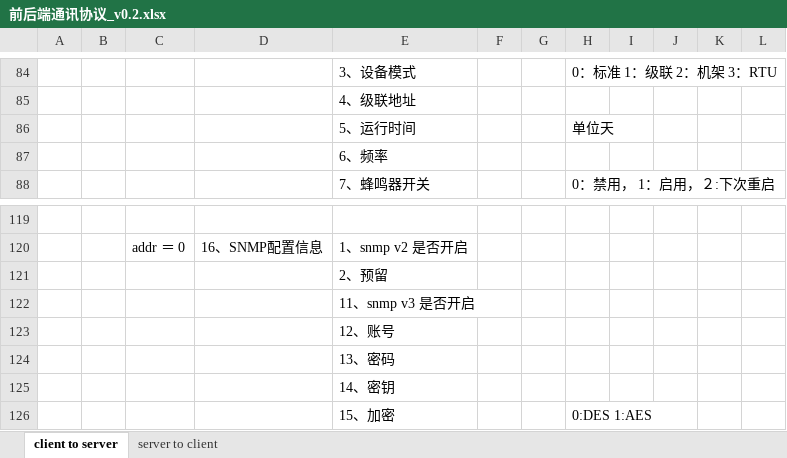
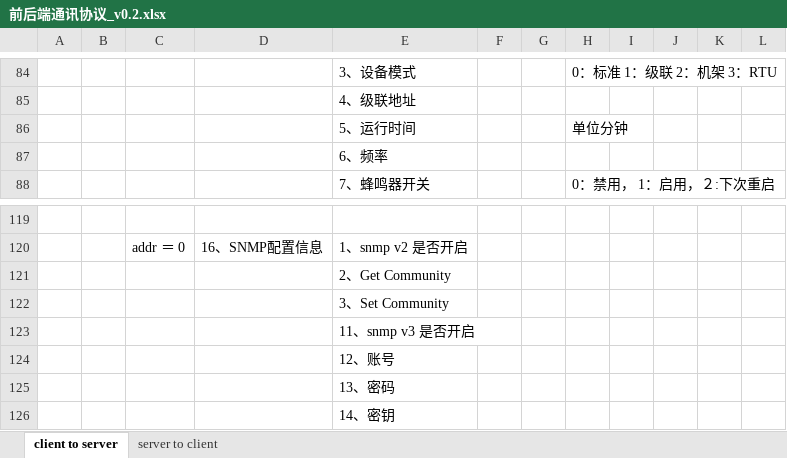
Before and after one commit to ChinaClever/MPro-App, an Excel workbook: doc/协议/前后端通讯协议_v0.2.xlsx, sheet client to server, drawn as a sheet; only a part is shown, gaps mark what is left out; the shorter side is filled out with more unchanged rows; values as stored, in another font and other column widths than the file's, no borders; the diff names each change by its address in the sheet, - before the commit and + after, or states it on an @@ line.

```diff
--- a/doc/协议/前后端通讯协议_v0.2.xlsx (sheet client to server)
+++ b/doc/协议/前后端通讯协议_v0.2.xlsx (sheet client to server)
-H86: 单位天
+H86: 单位分钟
-E121: 2、预留
+E121: 2、Get Community
+row 122:  |  |  |  | 3、Set Community
```
Also changed, not shown: 14 other files.
